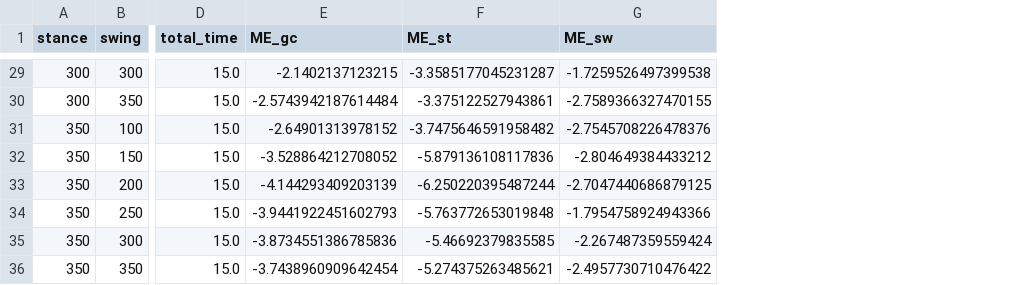
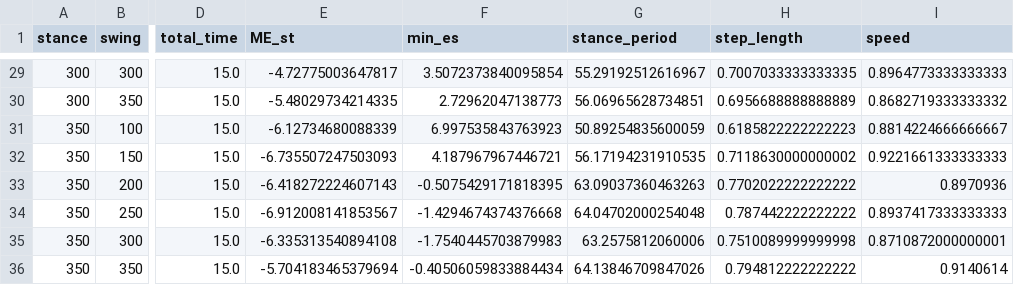
Before and after one commit to AliceBrue/pathological_gait, a CSV file: altered_models/results/2D/stance_KS_swing_KS/report/experiment_results.csv, drawn as a sheet; only a part is shown, gaps mark what is left out; removed rows and columns are numbered as before the commit, all else as after; the diff covers the shown part only; the diff names each change by its address in the sheet, - before the commit and + after, or states it on an @@ line.

```diff
--- a/altered_models/results/2D/stance_KS_swing_KS/report/experiment_results.csv
+++ b/altered_models/results/2D/stance_KS_swing_KS/report/experiment_results.csv
-column E (ME_gc), rows 29-36: -2.1402137123215 | -2.5743942187614484 | -2.64901313978152 | -3.528864212708052 | -4.144293409203139 | -3.9441922451602793 | -3.8734551386785836 | -3.7438960909642454
-column G (ME_sw), rows 29-36: -1.7259526497399538 | -2.7589366327470155 | -2.7545708226478376 | -2.804649384433212 | -2.7047440686879125 | -1.7954758924943366 | -2.267487359559424 | -2.4957730710476422
+column F (min_es), rows 29-36: 3.5072373840095854 | 2.72962047138773 | 6.997535843763923 | 4.187967967446721 | -0.5075429171818395 | -1.4294674374376668 | -1.7540445703879983 | -0.40506059833884434
+column G (stance_period), rows 29-36: 55.29192512616967 | 56.06965628734851 | 50.89254835600059 | 56.17194231910535 | 63.09037360463263 | 64.04702000254048 | 63.2575812060006 | 64.13846709847026
+column H (step_length), rows 29-36: 0.7007033333333335 | 0.6956688888888889 | 0.6185822222222223 | 0.7118630000000002 | 0.7702022222222222 | 0.787442222222222 | 0.7510089999999998 | 0.794812222222222
+column I (speed), rows 29-36: 0.8964773333333333 | 0.8682719333333332 | 0.8814224666666667 | 0.9221661333333333 | 0.8970936 | 0.8937417333333333 | 0.8710872000000001 | 0.9140614
-E29 (ME_st): -3.3585177045231287
+E29 (ME_st): -4.72775003647817
-E30 (ME_st): -3.375122527943861
+E30 (ME_st): -5.48029734214335
-E31 (ME_st): -3.7475646591958482
+E31 (ME_st): -6.12734680088339
-E32 (ME_st): -5.879136108117836
+E32 (ME_st): -6.735507247503093
-E33 (ME_st): -6.250220395487244
+E33 (ME_st): -6.418272224607143
-E34 (ME_st): -5.763772653019848
+E34 (ME_st): -6.912008141853567
-E35 (ME_st): -5.46692379835585
+E35 (ME_st): -6.335313540894108
-E36 (ME_st): -5.274375263485621
+E36 (ME_st): -5.704183465379694
```
Also changed, not shown: 27 edited cells elsewhere in this file, altered_models/results/1D/biomechanical/max_isometric_force/report/experiment_results.csv, altered_models/results/1D/stance/stance_KS/report/experiment_results.csv, 43 other files.
